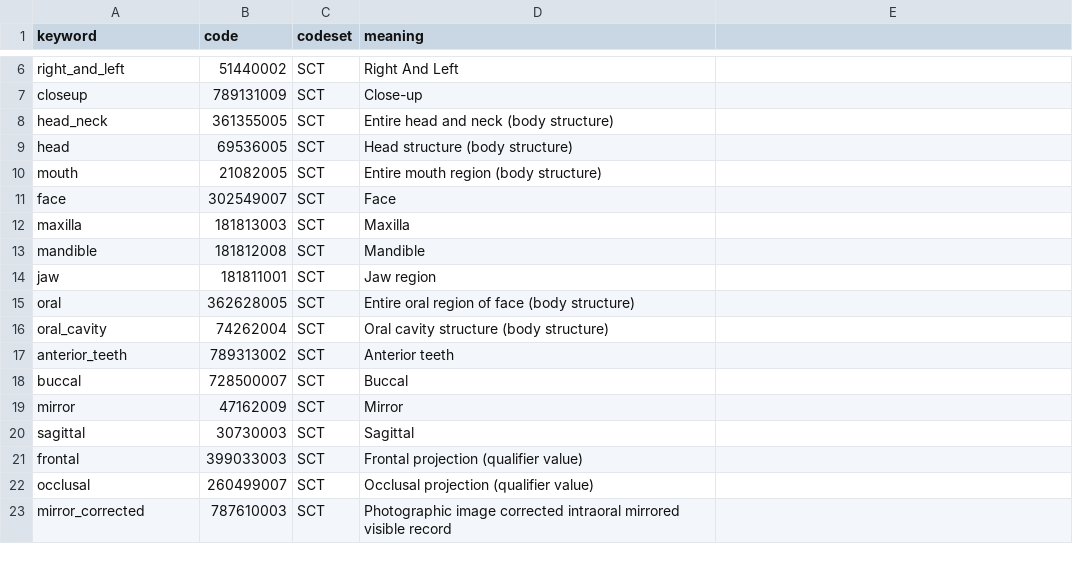
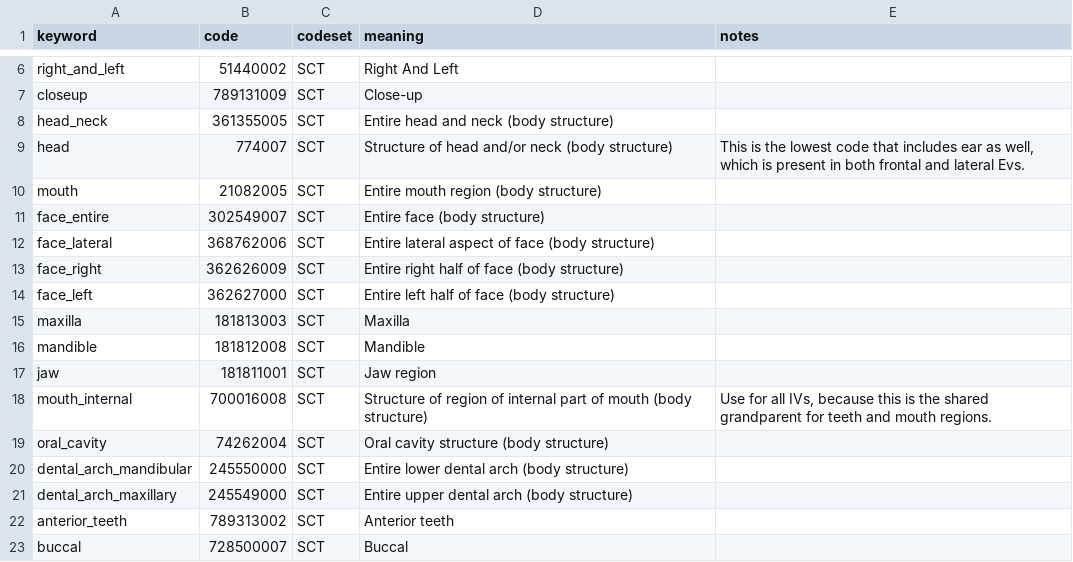
Before and after one commit to open-ortho/dent-oip, a CSV file: source/tables/codes.csv, drawn as a sheet; only a part is shown, gaps mark what is left out; the shorter side is filled out with more unchanged rows; removed rows and columns are numbered as before the commit, all else as after; the diff names each change by its address in the sheet, - before the commit and + after, or states it on an @@ line.

Commit message:
Worked on anatomic structure codes.

```diff
--- a/source/tables/codes.csv
+++ b/source/tables/codes.csv
-E1: (empty)
+E1: notes
-B9 (code): 69536005
+B9 (code): 774007
-D9 (meaning): Head structure (body structure)
+D9 (meaning): Structure of head and/or neck (body structure)
-E9 (notes): (empty)
+E9 (notes): This is the lowest code that includes ear as well, which is present in both frontal and lateral Evs.
-A11 (keyword): face
+A11 (keyword): face_entire
-D11 (meaning): Face
+D11 (meaning): Entire face (body structure)
+row 12: face_lateral | 368762006 | SCT | Entire lateral aspect of face (body structure)
+row 13: face_right | 362626009 | SCT | Entire right half of face (body structure)
+row 14: face_left | 362627000 | SCT | Entire left half of face (body structure)
-row 15: oral | 362628005 | SCT | Entire oral region of face (body structure)
+row 18: mouth_internal | 700016008 | SCT | Structure of region of internal part of mouth (body structure) | Use for all IVs, because this is the shared grandparent for teeth and mouth regions.
+row 20: dental_arch_mandibular | 245550000 | SCT | Entire lower dental arch (body structure)
+row 21: dental_arch_maxillary | 245549000 | SCT | Entire upper dental arch (body structure)
```
Also changed, not shown: source/tables/views.csv.
